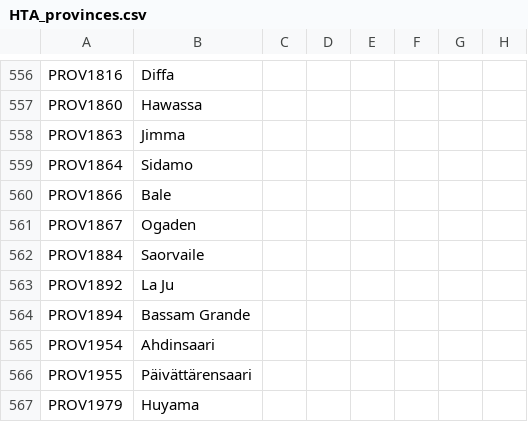
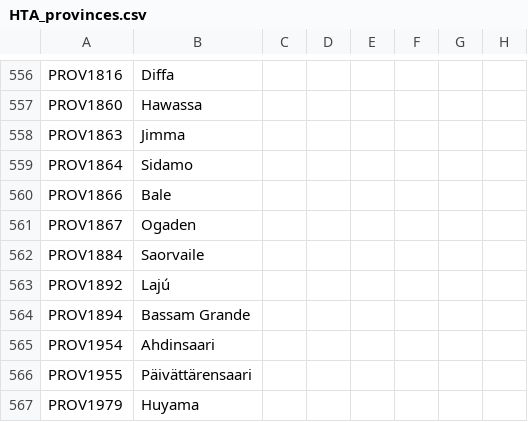
Before and after one commit to Savolainen5/The-Heirs-to-Aquitania, a CSV file: localisation/HTA_provinces.csv, drawn as a sheet; only a part is shown, gaps mark what is left out; the diff names each change by its address in the sheet, - before the commit and + after, or states it on an @@ line.

```diff
--- a/localisation/HTA_provinces.csv
+++ b/localisation/HTA_provinces.csv
-B563: La Ju
+B563: Lajú
```
Also changed, not shown: localisation/HTA_countries.csv, localisation/HTA_decisions.csv, 38 other files.
